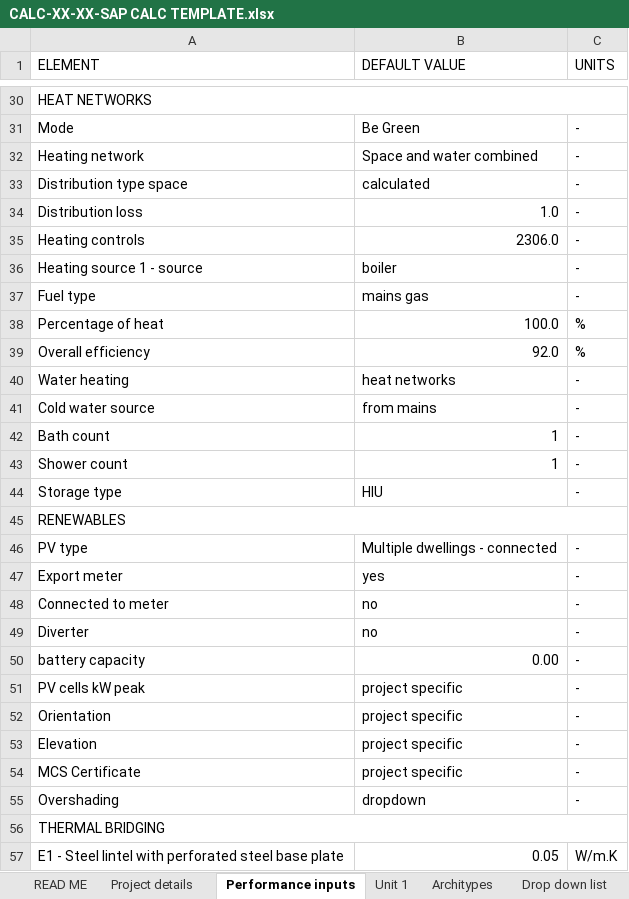
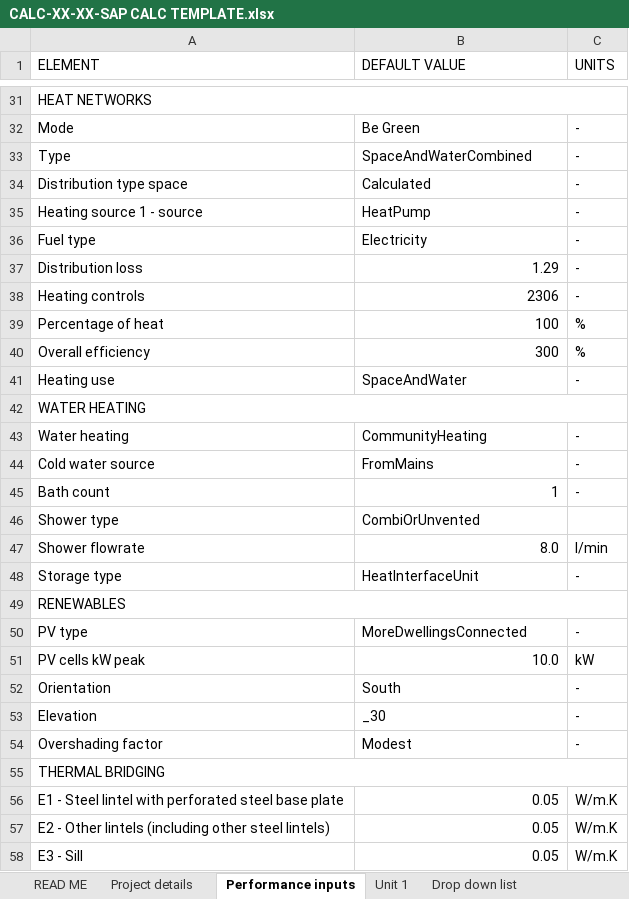
Before and after one commit to HoareLea/SAP_XML_Generator, an Excel workbook: CALC-XX-XX-SAP CALC TEMPLATE.xlsx, sheet Performance inputs, drawn as a sheet; only a part is shown, gaps mark what is left out; the shorter side is filled out with more unchanged rows; values as stored, in another font and other column widths than the file's, no cell formats; removed rows and columns are numbered as before the commit, all else as after; the diff covers the shown part only; the diff names each change by its address in the sheet, - before the commit and + after, or states it on an @@ line.

Commit message:
added functions to export MEP systems

```diff
--- a/CALC-XX-XX-SAP CALC TEMPLATE.xlsx (sheet Performance inputs)
+++ b/CALC-XX-XX-SAP CALC TEMPLATE.xlsx (sheet Performance inputs)
@@ sheet tab hidden: Architypes @@
-row 32: Heating network | Space and water combined | -
+row 33: Type | SpaceAndWaterCombined | -
-B34 (DEFAULT VALUE): calculated
+B34 (DEFAULT VALUE): Calculated
-row 34: Distribution loss | 1.0 | -
-row 35: Heating controls | 2306.0 | -
-B35 (DEFAULT VALUE): boiler
+B35 (DEFAULT VALUE): HeatPump
-B36 (DEFAULT VALUE): mains gas
+B36 (DEFAULT VALUE): Electricity
+row 37: Distribution loss | 1.29 | -
+row 38: Heating controls | 2306 | -
-B39 (DEFAULT VALUE): 100.0
+B39 (DEFAULT VALUE): 100
-B40 (DEFAULT VALUE): 92.0
+B40 (DEFAULT VALUE): 300
+row 41: Heating use | SpaceAndWater | -
+row 42: WATER HEATING
-B43 (DEFAULT VALUE): heat networks
+B43 (DEFAULT VALUE): CommunityHeating
-B44 (DEFAULT VALUE): from mains
+B44 (DEFAULT VALUE): FromMains
-row 43: Shower count | 1 | -
+row 46: Shower type | CombiOrUnvented
+row 47: Shower flowrate | 8.0 | l/min
-B48 (DEFAULT VALUE): HIU
+B48 (DEFAULT VALUE): HeatInterfaceUnit
-B50 (DEFAULT VALUE): Multiple dwellings - connected
+B50 (DEFAULT VALUE): MoreDwellingsConnected
-row 47: Export meter | yes | -
-row 48: Connected to meter | no | -
-row 49: Diverter | no | -
-row 50: battery capacity | 0.00 | -
-B51 (DEFAULT VALUE): project specific
+B51 (DEFAULT VALUE): 10.0
-C51 (UNITS): -
+C51 (UNITS): kW
-B52 (DEFAULT VALUE): project specific
+B52 (DEFAULT VALUE): South
-B53 (DEFAULT VALUE): project specific
+B53 (DEFAULT VALUE): _30
-row 54: MCS Certificate | project specific | -
-row 55: Overshading | dropdown | -
+row 54: Overshading factor | Modest | -
```
Also changed, not shown: 2 added rows, 1 removed row and 4 edited cells elsewhere in this sheet, sheet Unit 1, sheet Drop down list, sheet READ ME, sheet Project details, cell formats, formulas that keep their value, charts or pictures, 2 other files.
